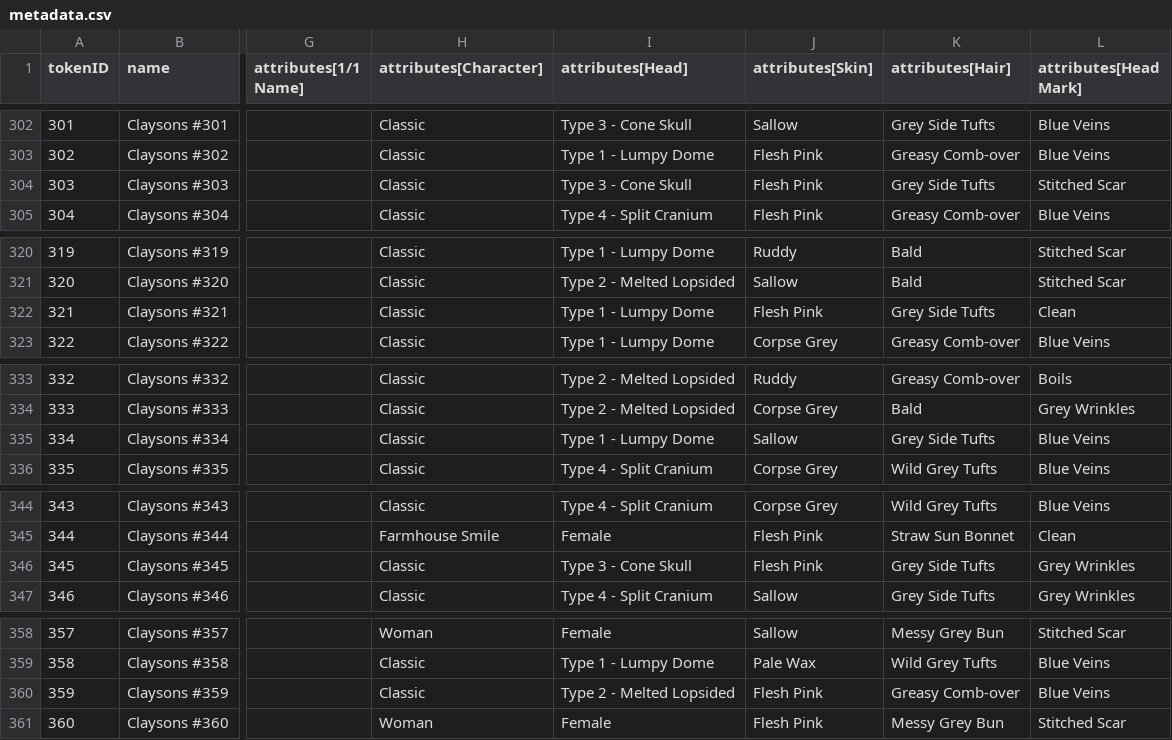
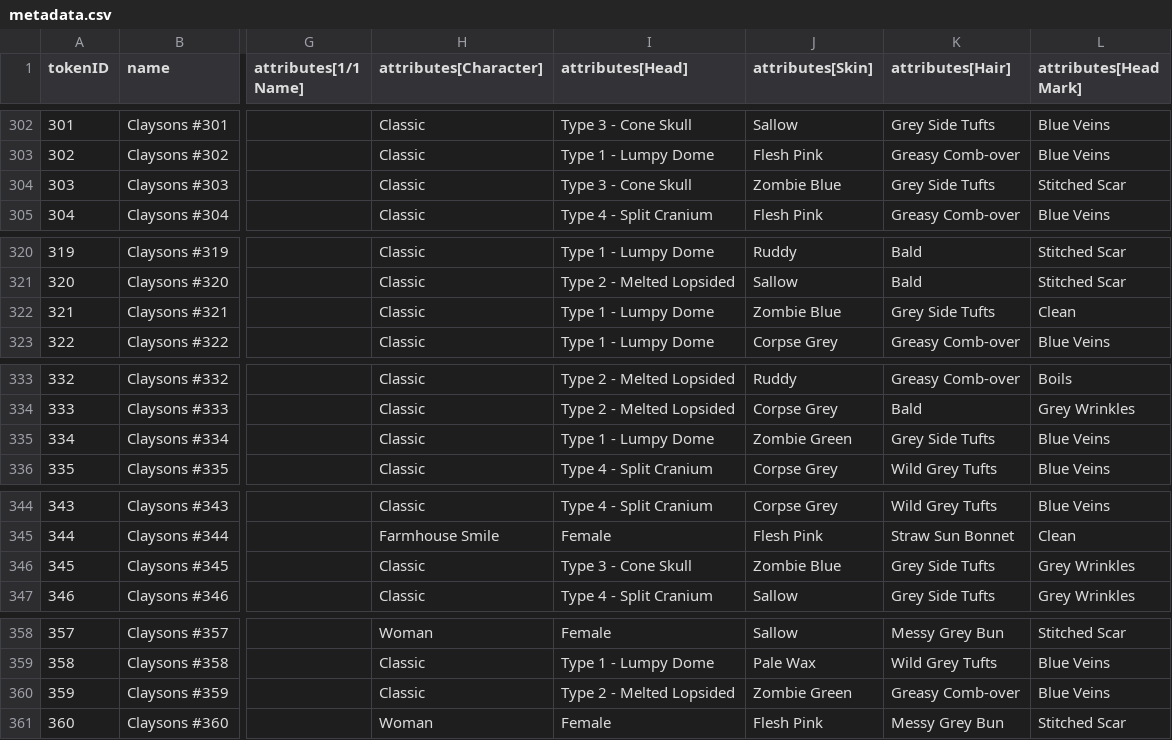
Before and after one commit to georgexmeta/SBN13thNFT, a CSV file: output/opensea/metadata.csv, drawn as a sheet; only a part is shown, gaps mark what is left out; the diff covers the shown part only; the diff names each change by its address in the sheet, - before the commit and + after, or states it on an @@ line.

```diff
--- a/output/opensea/metadata.csv
+++ b/output/opensea/metadata.csv
-J304 (attributes[Skin]): Flesh Pink
+J304 (attributes[Skin]): Zombie Blue
-J322 (attributes[Skin]): Flesh Pink
+J322 (attributes[Skin]): Zombie Blue
-J335 (attributes[Skin]): Sallow
+J335 (attributes[Skin]): Zombie Green
-J346 (attributes[Skin]): Flesh Pink
+J346 (attributes[Skin]): Zombie Blue
-J360 (attributes[Skin]): Flesh Pink
+J360 (attributes[Skin]): Zombie Green
```
Also changed, not shown: 20 edited cells elsewhere in this file, 28 other files.
